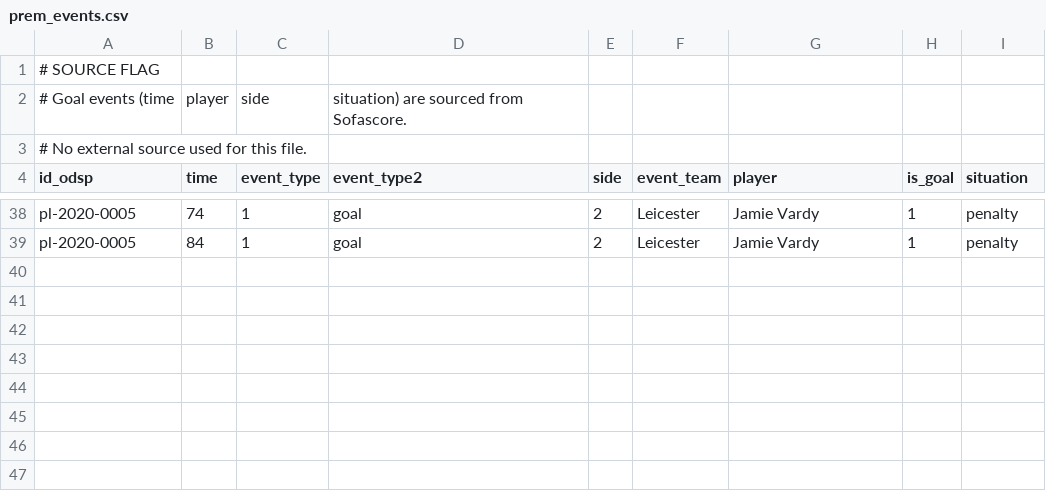
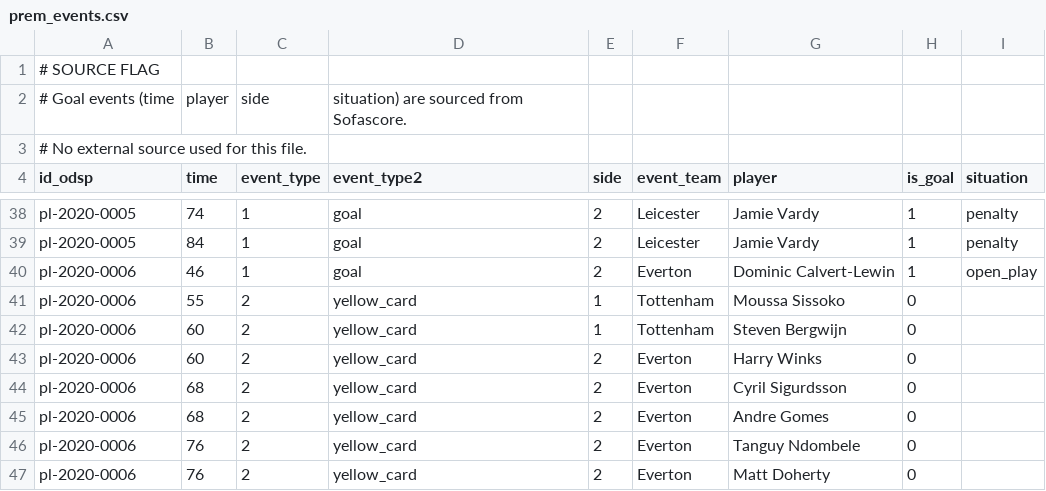
Before and after one commit to ReverseMomentum/TurnaroundIQ, a CSV file: stats/prem_events.csv, drawn as a sheet; only a part is shown, gaps mark what is left out; the diff names each change by its address in the sheet, - before the commit and + after, or states it on an @@ line.

Commit message:
Add Tottenham vs Everton 2020-09-13 event rows

```diff
--- a/stats/prem_events.csv
+++ b/stats/prem_events.csv
+row 40: pl-2020-0006 | 46 | 1 | goal | 2 | Everton | Dominic Calvert-Lewin | 1 | open_play
+row 41: pl-2020-0006 | 55 | 2 | yellow_card | 1 | Tottenham | Moussa Sissoko | 0
+row 42: pl-2020-0006 | 60 | 2 | yellow_card | 1 | Tottenham | Steven Bergwijn | 0
+row 43: pl-2020-0006 | 60 | 2 | yellow_card | 2 | Everton | Harry Winks | 0
+row 44: pl-2020-0006 | 68 | 2 | yellow_card | 2 | Everton | Cyril Sigurdsson | 0
+row 45: pl-2020-0006 | 68 | 2 | yellow_card | 2 | Everton | Andre Gomes | 0
+row 46: pl-2020-0006 | 76 | 2 | yellow_card | 2 | Everton | Tanguy Ndombele | 0
+row 47: pl-2020-0006 | 76 | 2 | yellow_card | 2 | Everton | Matt Doherty | 0
```
